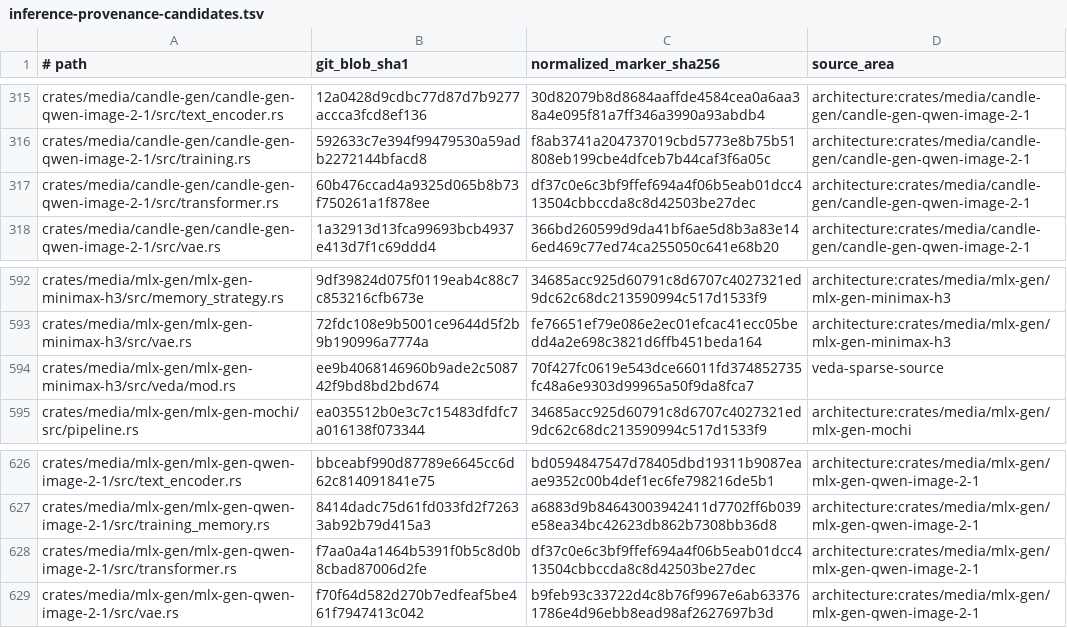
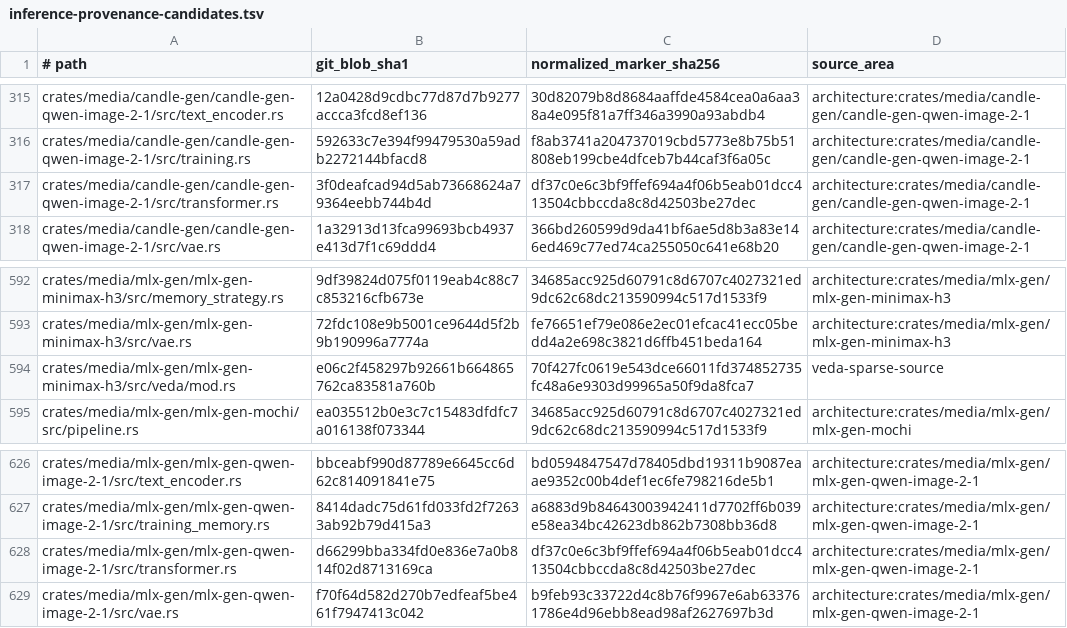
Before and after one commit to Prog-Newb/SceneWorks, a TSV file: config/inference-provenance-candidates.tsv, drawn as a sheet; only a part is shown, gaps mark what is left out.

Commit message:
chore(sc-26214): pin inference 91ffb4a8 (MLX Veda Metal route)
Co-Authored-By: Weave Router <router@weaveos.com>

```diff
--- a/config/inference-provenance-candidates.tsv
+++ b/config/inference-provenance-candidates.tsv
@@ -316,3 +316,3 @@ crates/media/candle-gen/candle-gen-qwen-image-2-1/src/text_encoder.rs	12a0428d9c
 crates/media/candle-gen/candle-gen-qwen-image-2-1/src/training.rs	592633c7e394f99479530a59adb2272144bfacd8	f8ab3741a204737019cbd5773e8b75b51808eb199cbe4dfceb7b44caf3f6a05c	architecture:crates/media/candle-gen/candle-gen-qwen-image-2-1
-crates/media/candle-gen/candle-gen-qwen-image-2-1/src/transformer.rs	60b476ccad4a9325d065b8b73f750261a1f878ee	df37c0e6c3bf9ffef694a4f06b5eab01dcc413504cbbccda8c8d42503be27dec	architecture:crates/media/candle-gen/candle-gen-qwen-image-2-1
+crates/media/candle-gen/candle-gen-qwen-image-2-1/src/transformer.rs	3f0deafcad94d5ab73668624a79364eebb744b4d	df37c0e6c3bf9ffef694a4f06b5eab01dcc413504cbbccda8c8d42503be27dec	architecture:crates/media/candle-gen/candle-gen-qwen-image-2-1
 crates/media/candle-gen/candle-gen-qwen-image-2-1/src/vae.rs	1a32913d13fca99693bcb4937e413d7f1c69ddd4	366bd260599d9da41bf6ae5d8b3a83e146ed469c77ed74ca255050c641e68b20	architecture:crates/media/candle-gen/candle-gen-qwen-image-2-1
@@ -593,3 +593,3 @@ crates/media/mlx-gen/mlx-gen-minimax-h3/src/memory_strategy.rs	9df39824d075f0119
 crates/media/mlx-gen/mlx-gen-minimax-h3/src/vae.rs	72fdc108e9b5001ce9644d5f2b9b190996a7774a	fe76651ef79e086e2ec01efcac41ecc05bedd4a2e698c3821d6ffb451beda164	architecture:crates/media/mlx-gen/mlx-gen-minimax-h3
-crates/media/mlx-gen/mlx-gen-minimax-h3/src/veda/mod.rs	ee9b4068146960b9ade2c508742f9bd8bd2bd674	70f427fc0619e543dce66011fd374852735fc48a6e9303d99965a50f9da8fca7	veda-sparse-source
+crates/media/mlx-gen/mlx-gen-minimax-h3/src/veda/mod.rs	e06c2f458297b92661b664865762ca83581a760b	70f427fc0619e543dce66011fd374852735fc48a6e9303d99965a50f9da8fca7	veda-sparse-source
 crates/media/mlx-gen/mlx-gen-mochi/src/pipeline.rs	ea035512b0e3c7c15483dfdfc7a016138f073344	34685acc925d60791c8d6707c4027321ed9dc62c68dc213590994c517d1533f9	architecture:crates/media/mlx-gen/mlx-gen-mochi
@@ -627,3 +627,3 @@ crates/media/mlx-gen/mlx-gen-qwen-image-2-1/src/text_encoder.rs	bbceabf990d87789
 crates/media/mlx-gen/mlx-gen-qwen-image-2-1/src/training_memory.rs	8414dadc75d61fd033fd2f72633ab92b79d415a3	a6883d9b84643003942411d7702ff6b039e58ea34bc42623db862b7308bb36d8	architecture:crates/media/mlx-gen/mlx-gen-qwen-image-2-1
-crates/media/mlx-gen/mlx-gen-qwen-image-2-1/src/transformer.rs	f7aa0a4a1464b5391f0b5c8d0b8cbad87006d2fe	df37c0e6c3bf9ffef694a4f06b5eab01dcc413504cbbccda8c8d42503be27dec	architecture:crates/media/mlx-gen/mlx-gen-qwen-image-2-1
+crates/media/mlx-gen/mlx-gen-qwen-image-2-1/src/transformer.rs	d66299bba334fd0e836e7a0b814f02d8713169ca	df37c0e6c3bf9ffef694a4f06b5eab01dcc413504cbbccda8c8d42503be27dec	architecture:crates/media/mlx-gen/mlx-gen-qwen-image-2-1
 crates/media/mlx-gen/mlx-gen-qwen-image-2-1/src/vae.rs	f70f64d582d270b7edfeaf5be461f7947413c042	b9feb93c33722d4c8b76f9967e6ab633761786e4d96ebb8ead98af2627697b3d	architecture:crates/media/mlx-gen/mlx-gen-qwen-image-2-1
```
Also changed, not shown: 9 other files.
